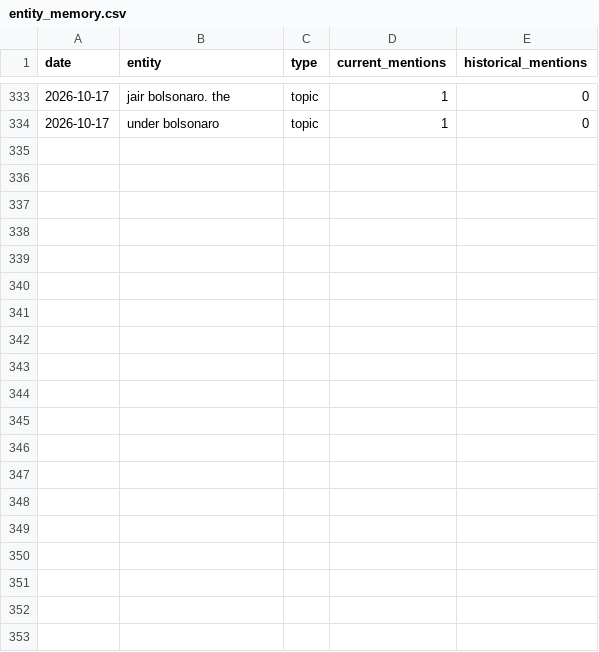
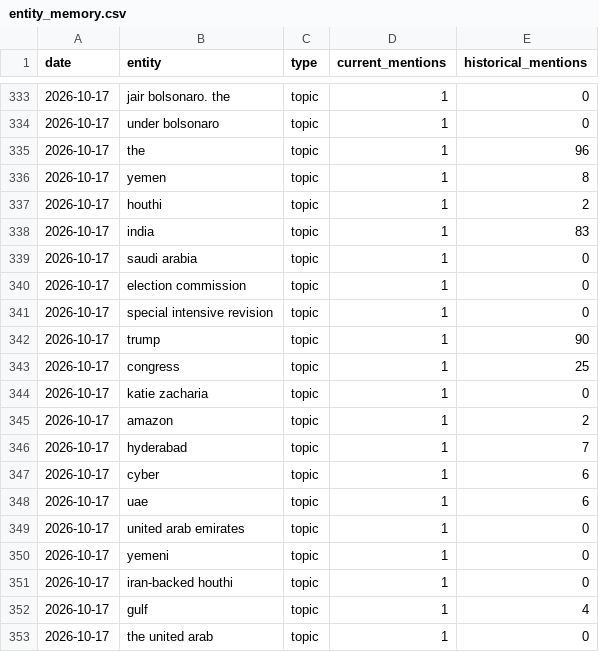
Before and after one commit to vishwasgarg5/news-knowledge-bot, a CSV file: data/entity_memory.csv, drawn as a sheet; only a part is shown, gaps mark what is left out; the diff covers the shown part only; the diff names each change by its address in the sheet, - before the commit and + after, or states it on an @@ line.

```diff
--- a/data/entity_memory.csv
+++ b/data/entity_memory.csv
+row 335: 2026-10-17 | the | topic | 1 | 96
+row 336: 2026-10-17 | yemen | topic | 1 | 8
+row 337: 2026-10-17 | houthi | topic | 1 | 2
+row 338: 2026-10-17 | india | topic | 1 | 83
+row 339: 2026-10-17 | saudi arabia | topic | 1 | 0
+row 340: 2026-10-17 | election commission | topic | 1 | 0
+row 341: 2026-10-17 | special intensive revision | topic | 1 | 0
+row 342: 2026-10-17 | trump | topic | 1 | 90
+row 343: 2026-10-17 | congress | topic | 1 | 25
+row 344: 2026-10-17 | katie zacharia | topic | 1 | 0
+row 345: 2026-10-17 | amazon | topic | 1 | 2
+row 346: 2026-10-17 | hyderabad | topic | 1 | 7
+row 347: 2026-10-17 | cyber | topic | 1 | 6
+row 348: 2026-10-17 | uae | topic | 1 | 6
+row 349: 2026-10-17 | united arab emirates | topic | 1 | 0
+row 350: 2026-10-17 | yemeni | topic | 1 | 0
+row 351: 2026-10-17 | iran-backed houthi | topic | 1 | 0
+row 352: 2026-10-17 | gulf | topic | 1 | 4
+row 353: 2026-10-17 | the united arab | topic | 1 | 0
```
Also changed, not shown: 21 added rows elsewhere in this file, data/event_memory.csv, data/knowledge_daily.csv, 8 other files.
